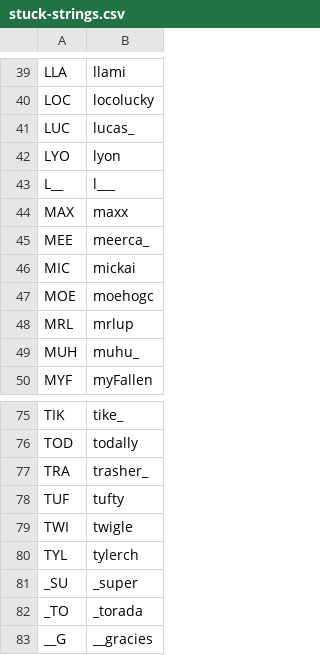
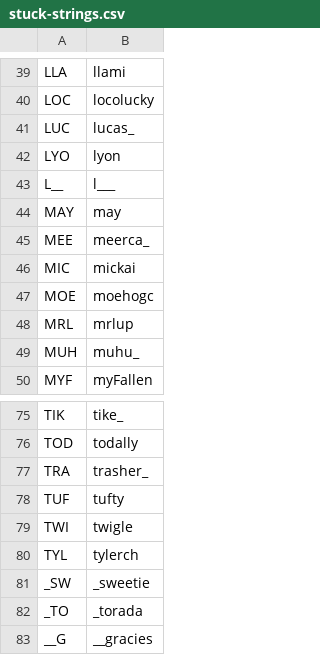
Before and after one commit to veprice/tileSetter, a CSV file: data/stuck-strings.csv, drawn as a sheet; only a part is shown, gaps mark what is left out; removed rows and columns are numbered as before the commit, all else as after; the diff names each change by its address in the sheet, - before the commit and + after, or states it on an @@ line.

Commit message:
MAX -> MAY

```diff
--- a/data/stuck-strings.csv
+++ b/data/stuck-strings.csv
-row 44: MAX | maxx
+row 44: MAY | may
-row 81: _SU | _super
+row 81: _SW | _sweetie
```
